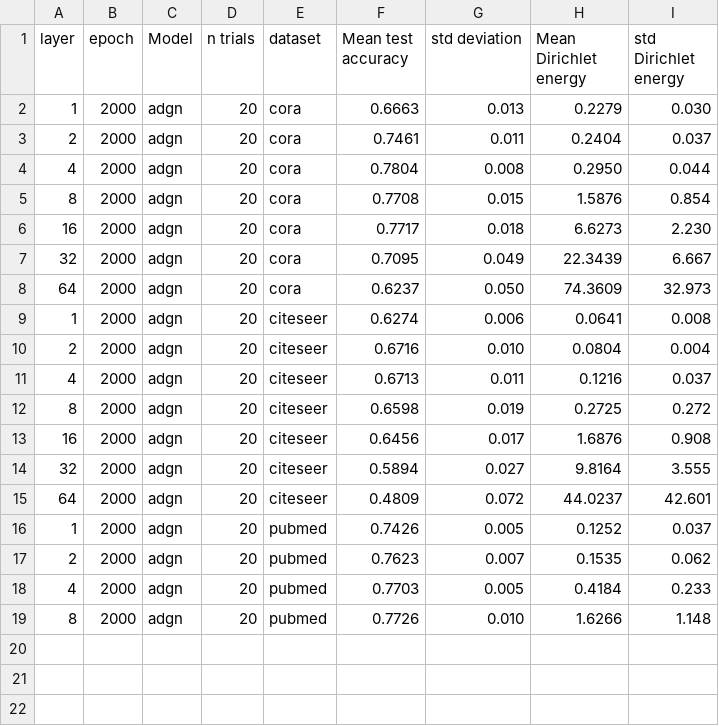
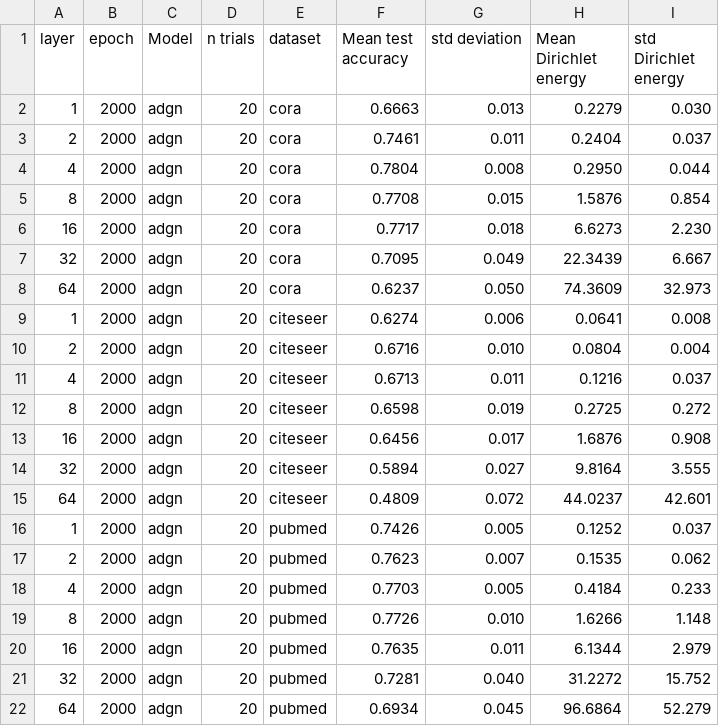
Before and after one commit to Luosmallrui/Accept, a CSV file: AERO-GNN-main/results/adgn.csv, drawn as a sheet; the diff names each change by its address in the sheet, - before the commit and + after, or states it on an @@ line.

```diff
--- a/AERO-GNN-main/results/adgn.csv
+++ b/AERO-GNN-main/results/adgn.csv
+row 20: 16 | 2000 | adgn | 20 | pubmed | 0.7635 | 0.011 | 6.1344 | 2.979
+row 21: 32 | 2000 | adgn | 20 | pubmed | 0.7281 | 0.040 | 31.2272 | 15.752
+row 22: 64 | 2000 | adgn | 20 | pubmed | 0.6934 | 0.045 | 96.6864 | 52.279
```
Also changed, not shown: AERO-GNN-main/results/gt.csv, 3 other files.
